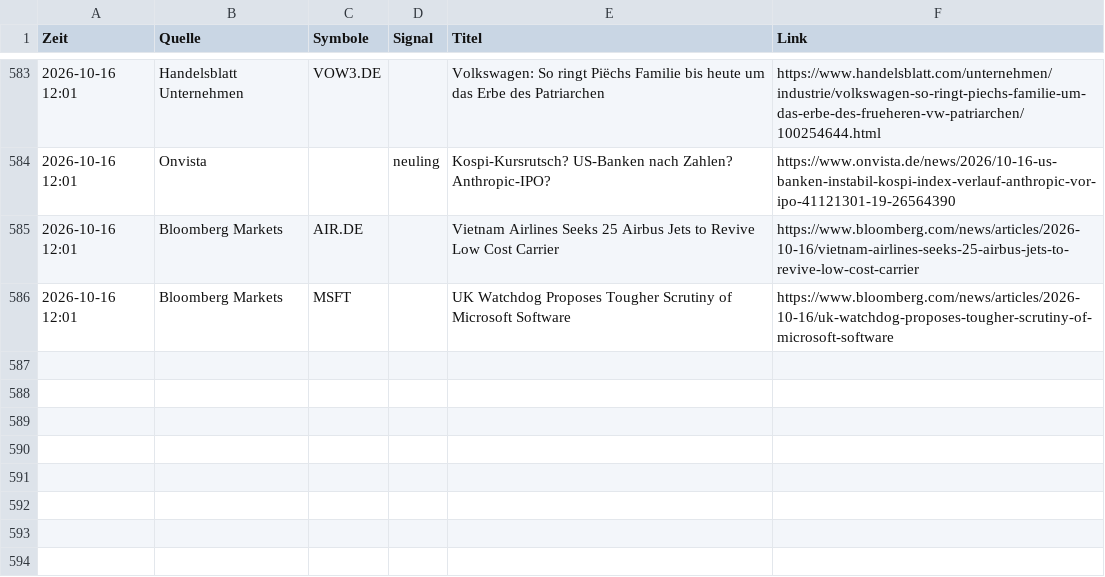
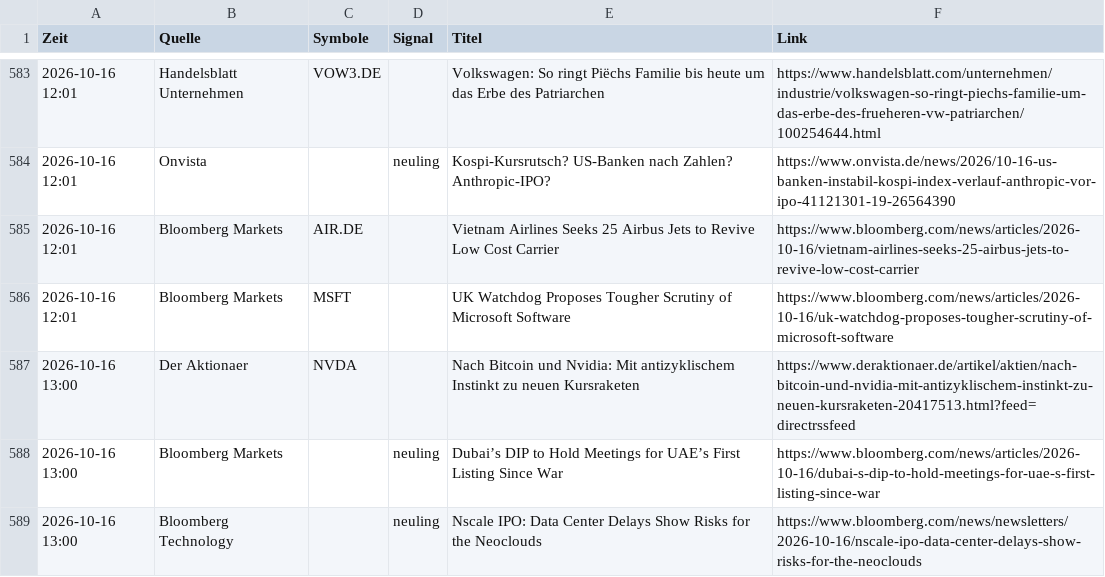
Before and after one commit to Niklaswe295/aktien-waechter, a CSV file: news.csv, drawn as a sheet; only a part is shown, gaps mark what is left out.

```diff
--- a/news.csv
+++ b/news.csv
@@ -586 +586,4 @@
 2026-10-16 12:01;Bloomberg Markets;MSFT;;UK Watchdog Proposes Tougher Scrutiny of Microsoft Software;https://www.bloomberg.com/news/articles/2026-10-16/uk-watchdog-proposes-tougher-scrutiny-of-microsoft-software
+2026-10-16 13:00;Der Aktionaer;NVDA;;Nach Bitcoin und Nvidia: Mit antizyklischem Instinkt zu neuen Kursraketen;https://www.deraktionaer.de/artikel/aktien/nach-bitcoin-und-nvidia-mit-antizyklischem-instinkt-zu-neuen-kursraketen-20417513.html?feed=directrssfeed
+2026-10-16 13:00;Bloomberg Markets;;neuling;Dubai’s DIP to Hold Meetings for UAE’s First Listing Since War;https://www.bloomberg.com/news/articles/2026-10-16/dubai-s-dip-to-hold-meetings-for-uae-s-first-listing-since-war
+2026-10-16 13:00;Bloomberg Technology;;neuling;Nscale IPO: Data Center Delays Show Risks for the Neoclouds;https://www.bloomberg.com/news/newsletters/2026-10-16/nscale-ipo-data-center-delays-show-risks-for-the-neoclouds
```
Also changed, not shown: 1 other file.
